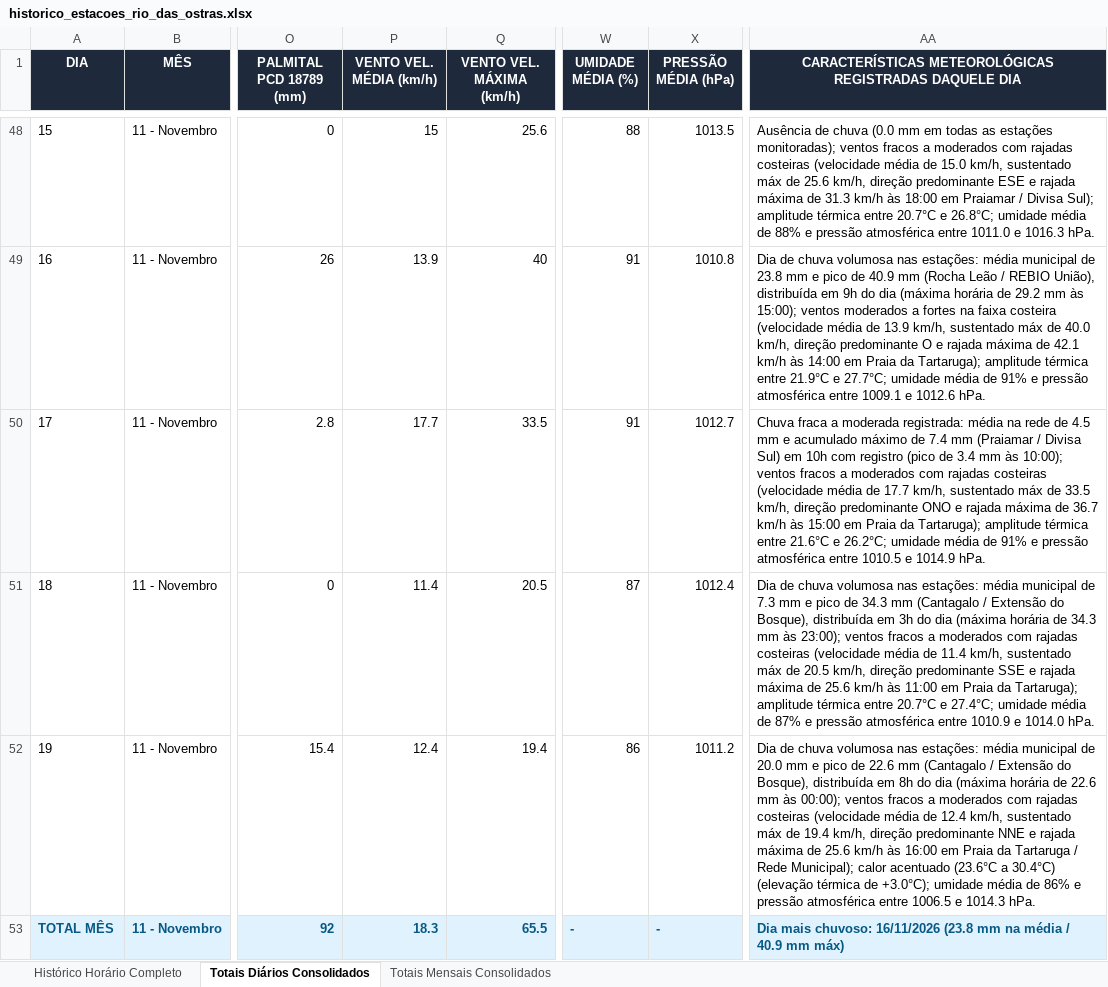
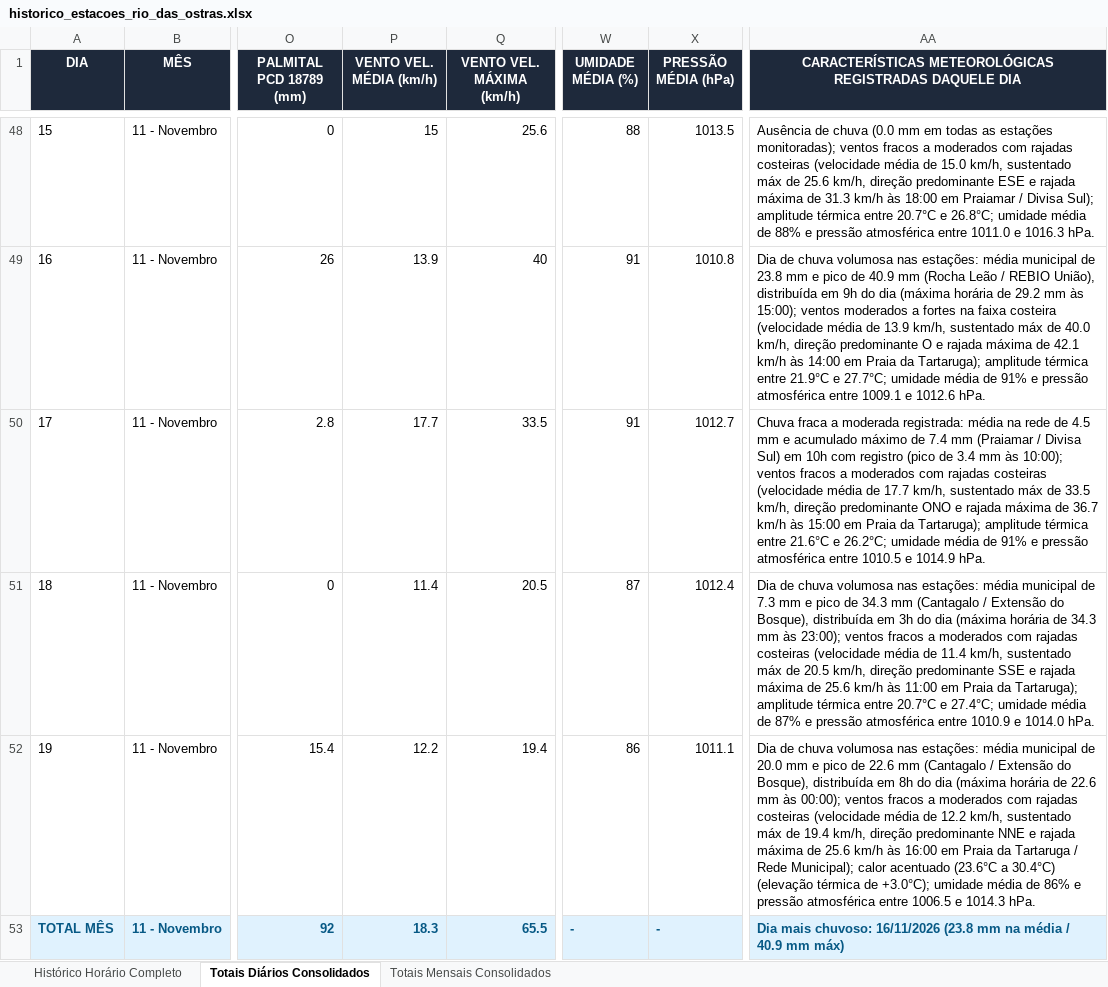
Before and after one commit to deborapessanha94-netizen/tempo-rio-das-ostras, an Excel workbook: docs/historico_estacoes_rio_das_ostras.xlsx, sheet Totais Diários Consolidados, drawn as a sheet; only a part is shown, gaps mark what is left out; values as stored, in another font and other column widths than the file's, no borders; the diff names each change by its address in the sheet, - before the commit and + after, or states it on an @@ line.

```diff
--- a/docs/historico_estacoes_rio_das_ostras.xlsx (sheet Totais Diários Consolidados)
+++ b/docs/historico_estacoes_rio_das_ostras.xlsx (sheet Totais Diários Consolidados)
-P52 (VENTO VEL. MÉDIA (km/h)): 12.4
+P52 (VENTO VEL. MÉDIA (km/h)): 12.2
-X52 (PRESSÃO MÉDIA (hPa)): 1011.2
+X52 (PRESSÃO MÉDIA (hPa)): 1011.1
-AA52: …média de 12.4 km/h, sustentado…
+AA52: …média de 12.2 km/h, sustentado…
```
Also changed, not shown: sheet Histórico Horário Completo, 13 other files.
